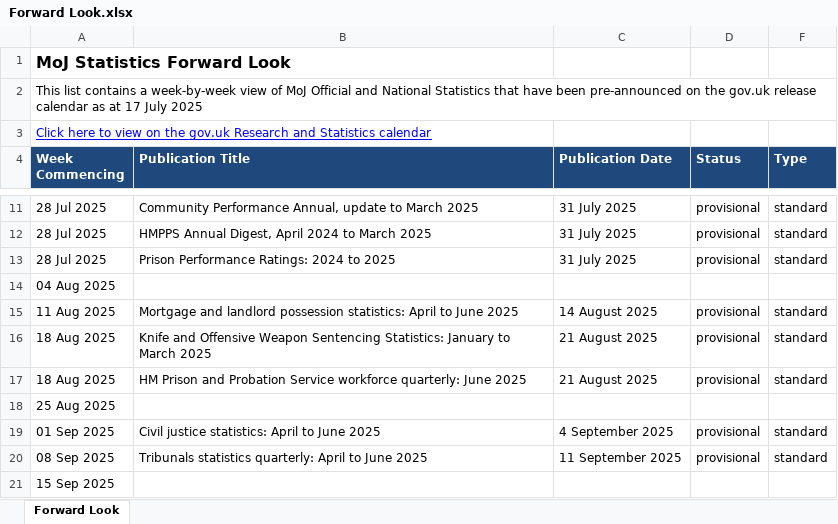
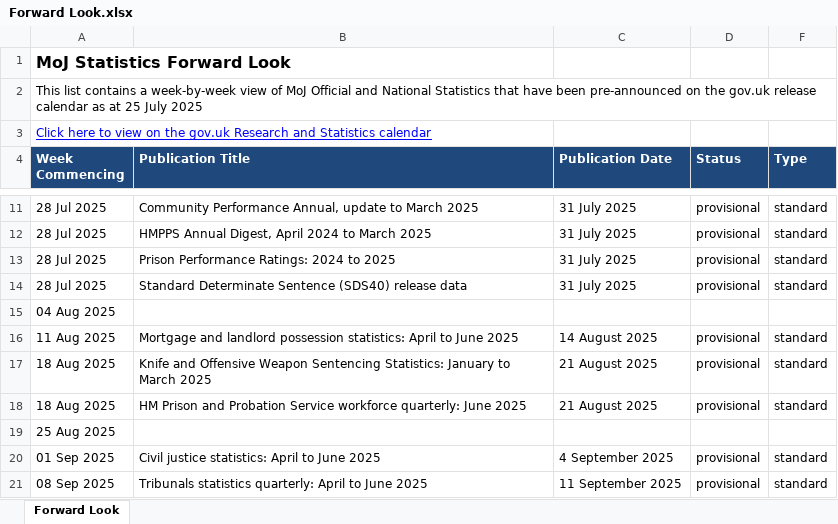
Before and after one commit to moj-analytical-services/stats-forward-look, an Excel workbook: Forward Look/Forward Look.xlsx, sheet Forward Look, drawn as a sheet; only a part is shown, gaps mark what is left out; the shorter side is filled out with more unchanged rows; values as stored, in another font and other column widths than the file's, no borders; conditional formats not drawn; the diff names each change by its address in the sheet, - before the commit and + after, or states it on an @@ line.

Commit message:
weekly forward look stats update 25.07.25

```diff
--- a/Forward Look/Forward Look.xlsx (sheet Forward Look)
+++ b/Forward Look/Forward Look.xlsx (sheet Forward Look)
-A2 (Week Commencing): …as at 17 July 2025
+A2 (Week Commencing): …as at 25 July 2025
+row 14: 28 Jul 2025 | Standard Determinate Sentence (SDS40) release data | 31 July 2025 | provisional | standard
```
Also changed, not shown: hidden cells.
